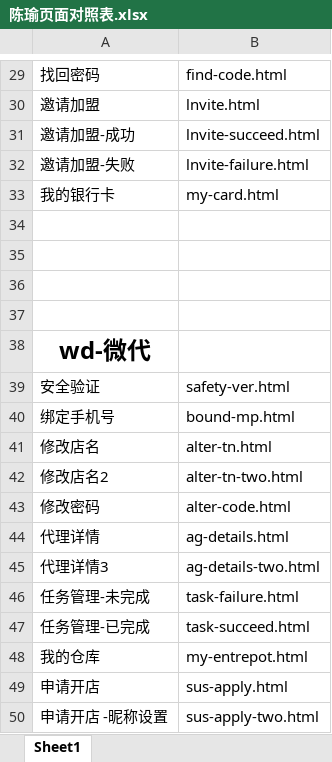
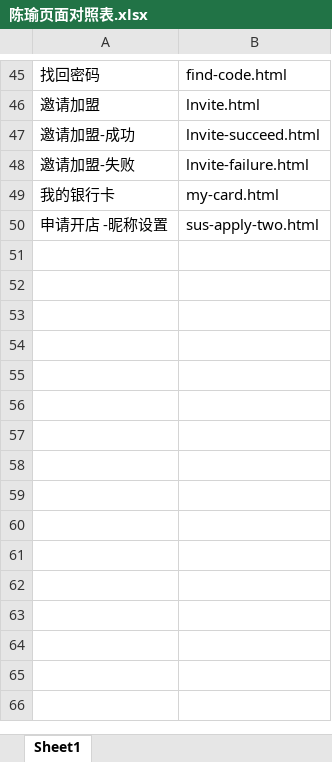
Before and after one commit to lilinchun1/weidai2.0, an Excel workbook: 陈瑜页面对照表.xlsx, sheet Sheet1, drawn as a sheet; only a part is shown, gaps mark what is left out; values as stored, in another font and other column widths than the file's, no borders; removed rows and columns are numbered as before the commit, all else as after; the diff covers the shown part only; the diff names each change by its address in the sheet, - before the commit and + after, or states it on an @@ line.

```diff
--- a/陈瑜页面对照表.xlsx (sheet Sheet1)
+++ b/陈瑜页面对照表.xlsx (sheet Sheet1)
-row 34: (empty)
-row 35: (empty)
-row 36: (empty)
-row 37: (empty)
-row 38: wd-微代
-row 39: 安全验证 | safety-ver.html
-row 40: 绑定手机号 | bound-mp.html
-row 41: 修改店名 | alter-tn.html
-row 42: 修改店名2 | alter-tn-two.html
-row 43: 修改密码 | alter-code.html
-row 44: 代理详情 | ag-details.html
-row 45: 代理详情3 | ag-details-two.html
-row 46: 任务管理-未完成 | task-failure.html
-row 47: 任务管理-已完成 | task-succeed.html
-row 48: 我的仓库 | my-entrepot.html
-row 49: 申请开店 | sus-apply.html
```
Also changed, not shown: 16 added rows elsewhere in this sheet, 13 other files.
